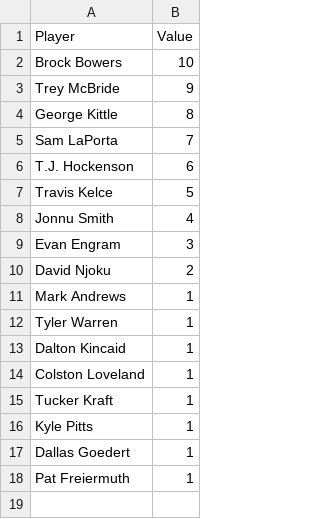
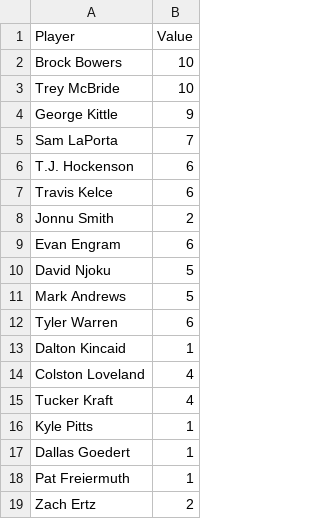
Before and after one commit to rrout2/ff, a CSV file: react-redraft/src/redraft/players/rankings-te.csv, drawn as a sheet.

```diff
--- a/react-redraft/src/redraft/players/rankings-te.csv
+++ b/react-redraft/src/redraft/players/rankings-te.csv
@@ -2,15 +2,15 @@ Player,Value,,,
 Brock Bowers,10,,,
-Trey McBride,9,,,
-George Kittle,8,,,
+Trey McBride,10,,,
+George Kittle,9,,,
 Sam LaPorta,7,,,
 T.J. Hockenson,6,,,
-Travis Kelce,5,,,
-Jonnu Smith,4,,,
-Evan Engram,3,,,
-David Njoku,2,,,
-Mark Andrews,1,,,
-Tyler Warren,1,,,
+Travis Kelce,6,,,
+Jonnu Smith,2,,,
+Evan Engram,6,,,
+David Njoku,5,,,
+Mark Andrews,5,,,
+Tyler Warren,6,,,
 Dalton Kincaid,1,,,
-Colston Loveland,1,,,
-Tucker Kraft,1,,,
+Colston Loveland,4,,,
+Tucker Kraft,4,,,
 Kyle Pitts,1,,,
@@ -18 +18,2 @@ Dallas Goedert,1,,,
 Pat Freiermuth,1,,,
+Zach Ertz,2,,,
```
Also changed, not shown: 7 other files.
